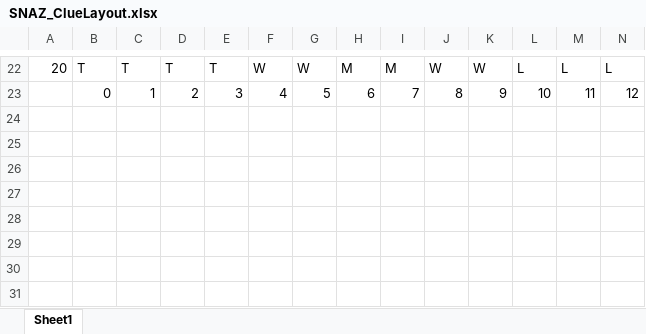
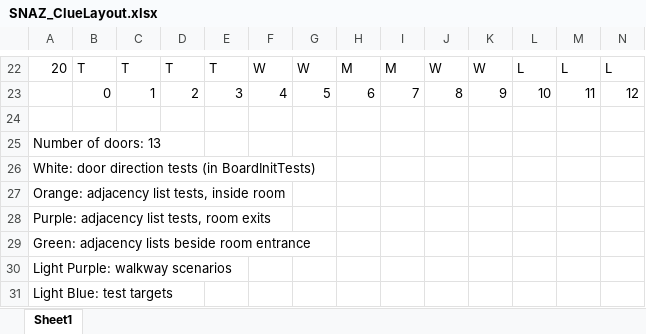
Before and after one commit to igalikee/ClueGameIGRH, an Excel workbook: SNAZ_ClueLayout.xlsx, sheet Sheet1, drawn as a sheet; only a part is shown, gaps mark what is left out; values as stored, in another font and other column widths than the file's, no cell formats; rows hold the shown columns only; the diff names each change by its address in the sheet, - before the commit and + after, or states it on an @@ line.

Commit message:
color coded clue layout

```diff
--- a/SNAZ_ClueLayout.xlsx (sheet Sheet1)
+++ b/SNAZ_ClueLayout.xlsx (sheet Sheet1)
+row 24: (empty)
+row 25: Number of doors: 13
+row 26: White: door direction tests (in BoardInitTests)
+row 27: Orange: adjacency list tests, inside room
+row 28: Purple: adjacency list tests, room exits
+row 29: Green: adjacency lists beside room entrance
+row 30: Light Purple: walkway scenarios
+row 31: Light Blue: test targets
```
Also changed, not shown: cell formats.
